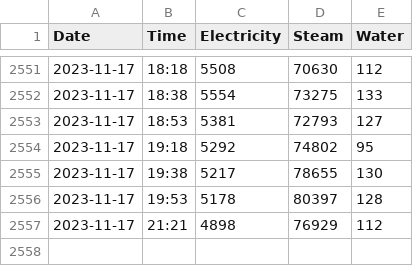
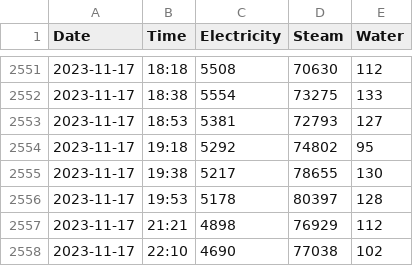
Before and after one commit to medialtemporal/western-electricity, a CSV file: data.csv, drawn as a sheet; only a part is shown, gaps mark what is left out; the diff names each change by its address in the sheet, - before the commit and + after, or states it on an @@ line.

```diff
--- a/data.csv
+++ b/data.csv
+row 2558: 2023-11-17 | 22:10 | 4690 | 77038 | 102
```
